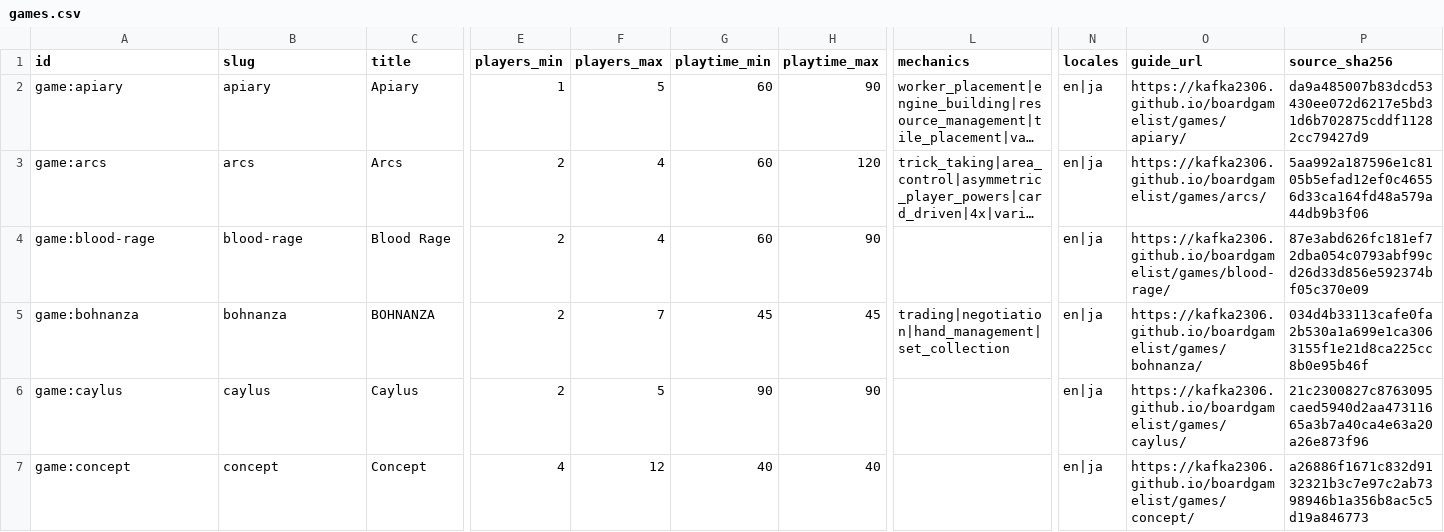
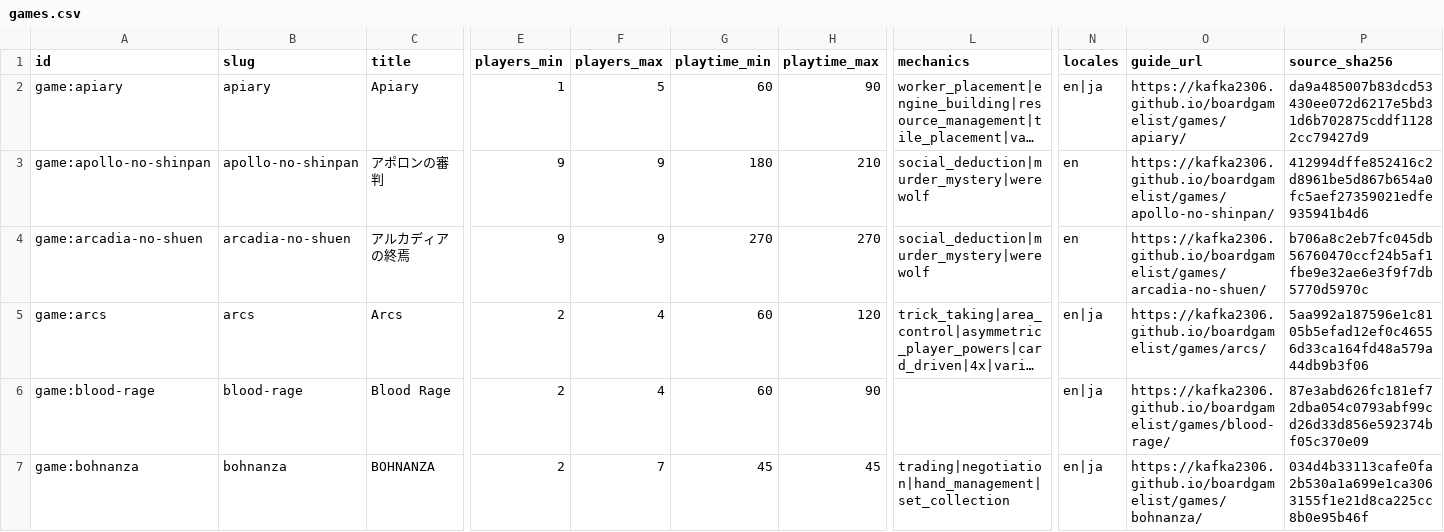
Before and after one commit to KAFKA2306/boardgamelist, a CSV file: api/v1/games.csv, drawn as a sheet; only a part is shown, gaps mark what is left out; the shorter side is filled out with more unchanged rows; long unchanged cells end in …; rows hold the shown columns only; the diff covers the shown part only; the diff names each change by its address in the sheet, - before the commit and + after, or states it on an @@ line.

```diff
--- a/api/v1/games.csv
+++ b/api/v1/games.csv
+row 3: game:apollo-no-shinpan | apollo-no-shinpan | アポロンの審判 | 9 | 9 | 180 | 210 | social_deduction|murder_mystery|werewolf | en | https://kafka2306.github.io/boardgamelist/games/apollo-no-shinpan/ | 412994dffe852416c2d8961be5d867b654a0fc5aef27359021edfe935941b4d6
+row 4: game:arcadia-no-shuen | arcadia-no-shuen | アルカディアの終焉 | 9 | 9 | 270 | 270 | social_deduction|murder_mystery|werewolf | en | https://kafka2306.github.io/boardgamelist/games/arcadia-no-shuen/ | b706a8c2eb7fc045db56760470ccf24b5af1fbe9e32ae6e3f9f7db5770d5970c
```
Also changed, not shown: 2 added rows elsewhere in this file, 10 other files.
